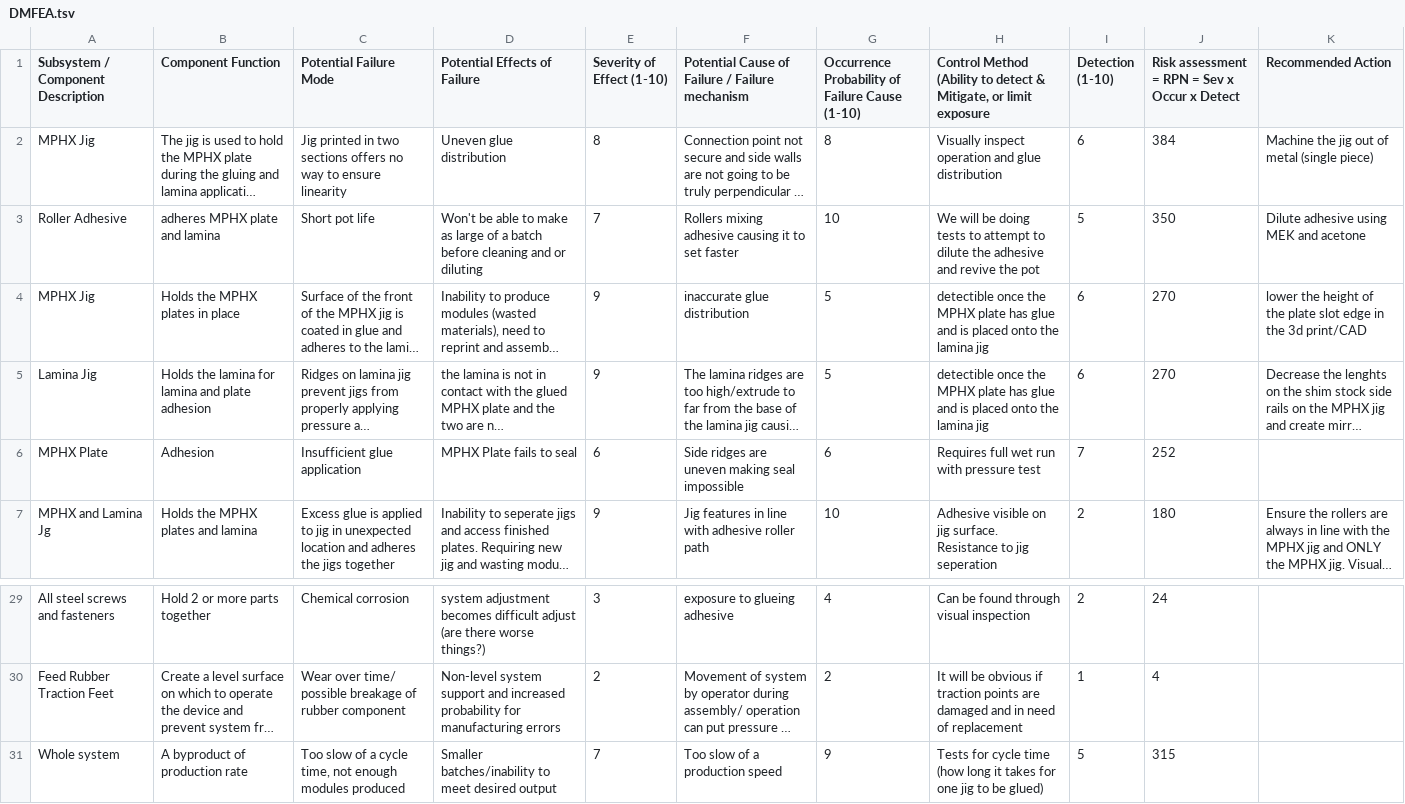
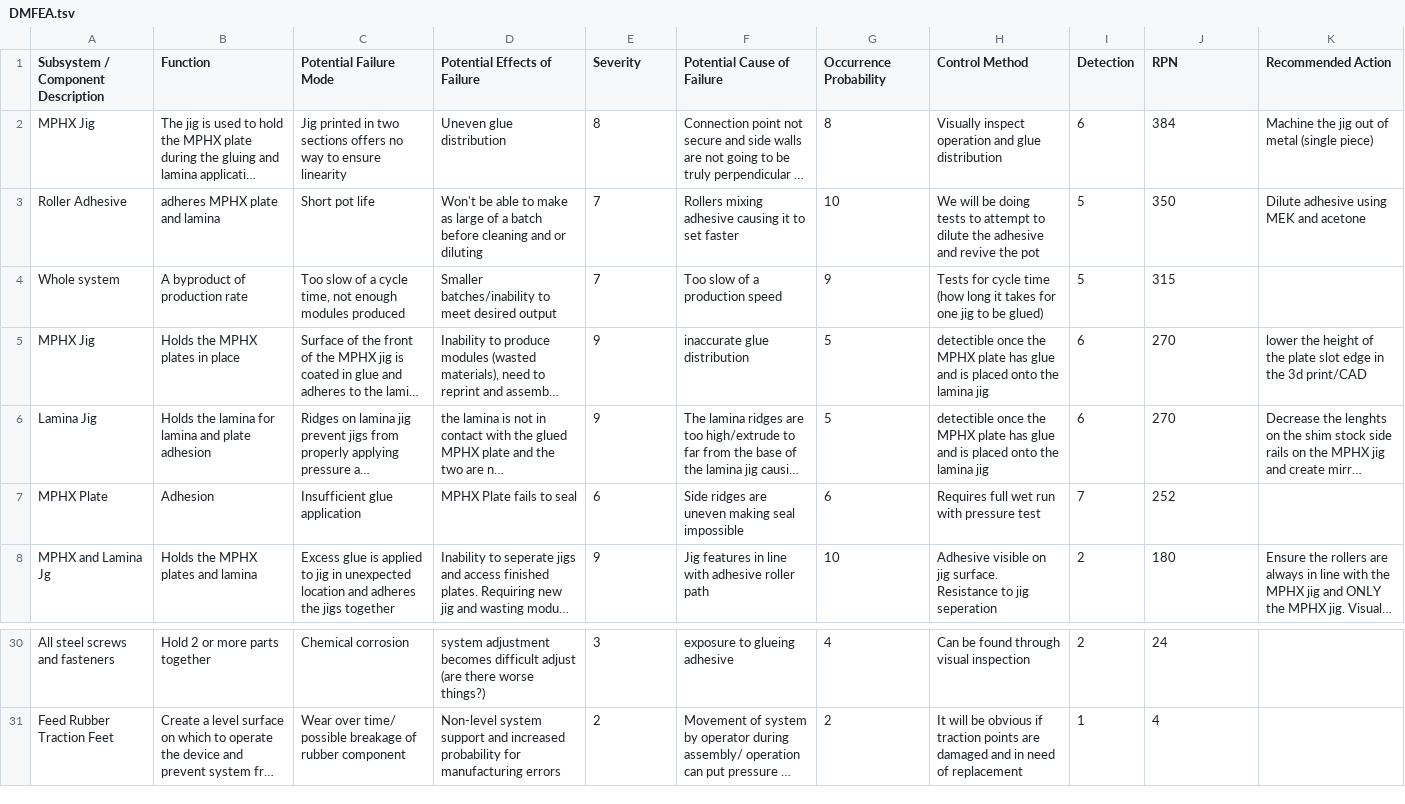
Before and after one commit to jdpieck/Senior-Design-Report-3, a TSV file: reference/DMFEA.tsv, drawn as a sheet; only a part is shown, gaps mark what is left out; long unchanged cells end in …; ↵ is a line break in a cell; the diff names each change by its address in the sheet, - before the commit and + after, or states it on an @@ line.

```diff
--- a/reference/DMFEA.tsv
+++ b/reference/DMFEA.tsv
-A1: Subsystem / Component Description
+A1: Subsystem / Component ↵ Description
-B1: Component Function
+B1: Function
-E1: Severity of Effect (1-10)
+E1: Severity
-F1: Potential Cause of Failure / Failure mechanism
+F1: Potential Cause of Failure
-G1: Occurrence Probability of Failure Cause (1-10)
+G1: Occurrence ↵ Probability
-H1: Control Method (Ability to detect & Mitigate, or limit exposure
+H1: Control Method
-I1: Detection (1-10)
+I1: Detection
-J1: Risk assessment = RPN = Sev x Occur x Detect
+J1: RPN
@@ row 31 moved to row 4: Whole system @@
```
Also changed, not shown: 17 other files.
